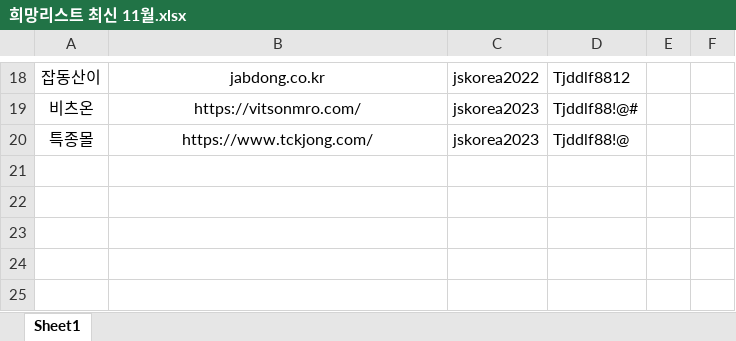
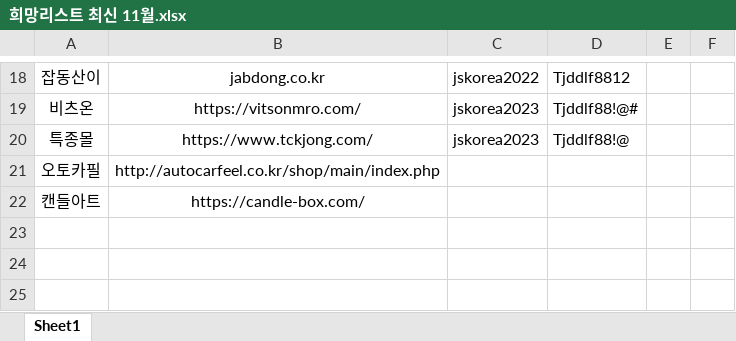
Before and after one commit to hyeonjoonpark/JSK_DOMEWING, an Excel workbook: public/assets/excel/희망리스트 최신 11월.xlsx, sheet Sheet1, drawn as a sheet; only a part is shown, gaps mark what is left out; values as stored, in another font and other column widths than the file's, no borders; the diff names each change by its address in the sheet, - before the commit and + after, or states it on an @@ line.

Commit message:
Update 희망리스트 최신 11월.xlsx

```diff
--- a/public/assets/excel/희망리스트 최신 11월.xlsx (sheet Sheet1)
+++ b/public/assets/excel/희망리스트 최신 11월.xlsx (sheet Sheet1)
-row 21: (empty)
+row 21: 오토카필 | http://autocarfeel.co.kr/shop/main/index.php
-row 22: (empty)
+row 22: 캔들아트 | https://candle-box.com/
```
